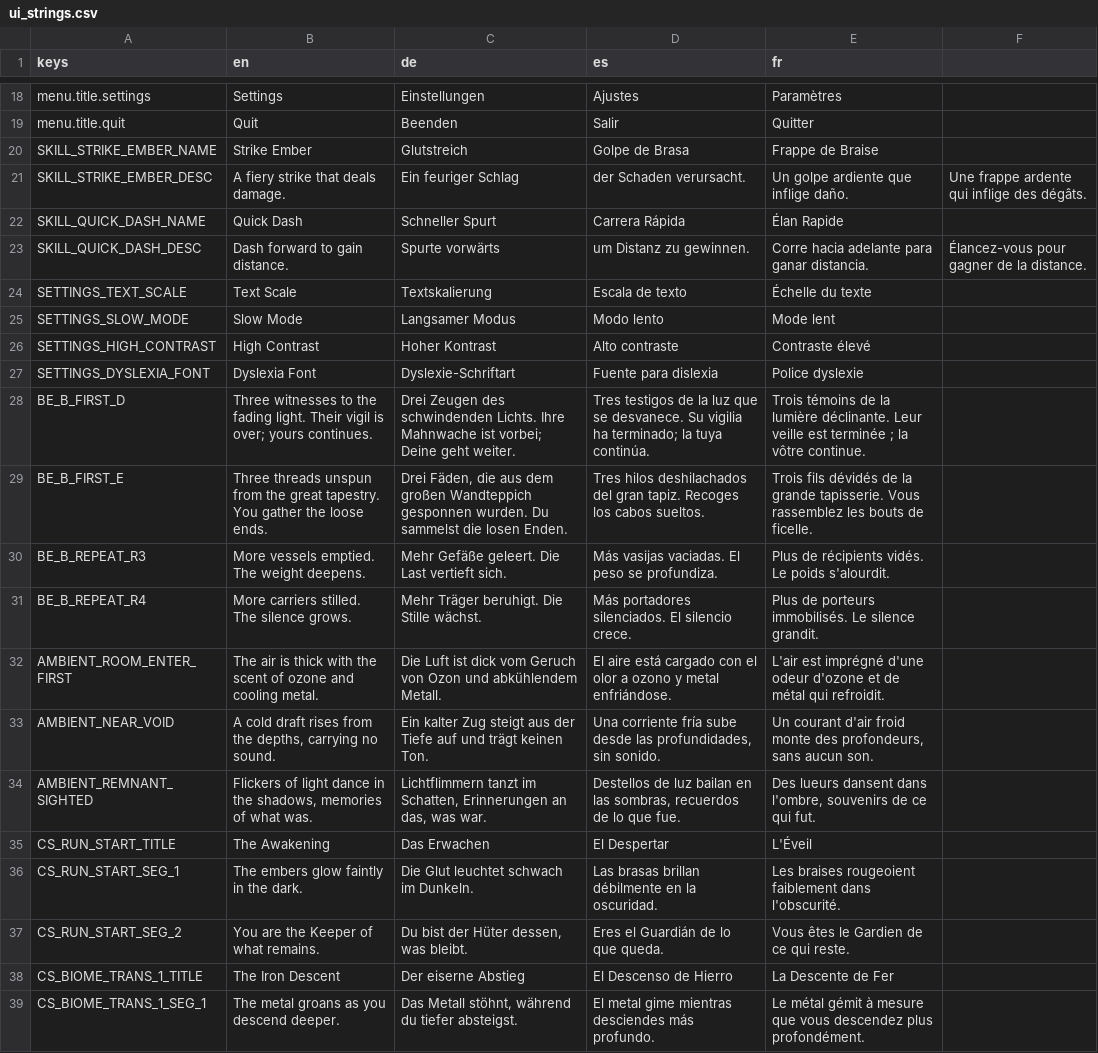
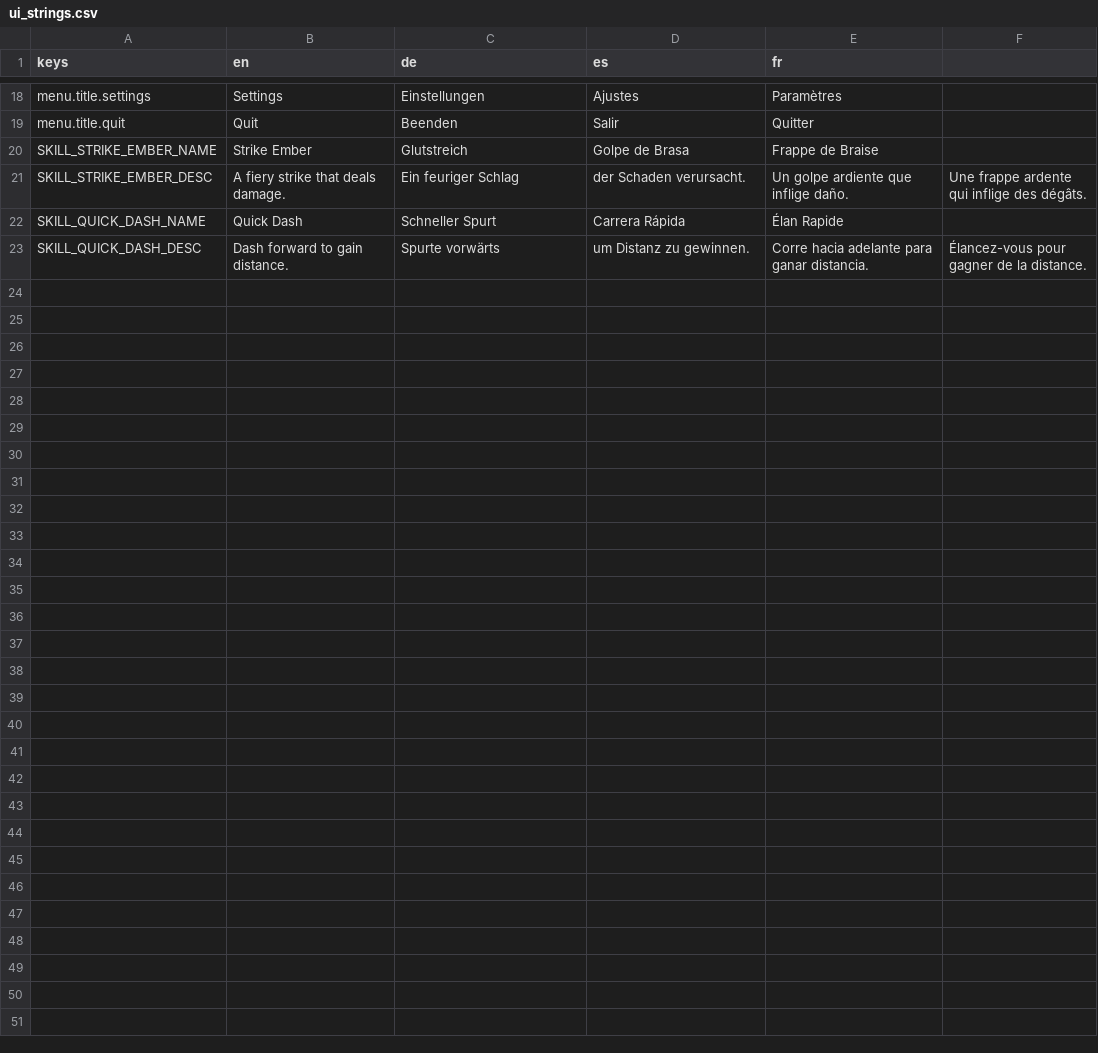
Before and after one commit to niyazmft/emberfall, a CSV file: localization/ui_strings.csv, drawn as a sheet; only a part is shown, gaps mark what is left out; the diff names each change by its address in the sheet, - before the commit and + after, or states it on an @@ line.

```diff
--- a/localization/ui_strings.csv
+++ b/localization/ui_strings.csv
-row 24: SETTINGS_TEXT_SCALE | Text Scale | Textskalierung | Escala de texto | Échelle du texte
-row 25: SETTINGS_SLOW_MODE | Slow Mode | Langsamer Modus | Modo lento | Mode lent
-row 26: SETTINGS_HIGH_CONTRAST | High Contrast | Hoher Kontrast | Alto contraste | Contraste élevé
-row 27: SETTINGS_DYSLEXIA_FONT | Dyslexia Font | Dyslexie-Schriftart | Fuente para dislexia | Police dyslexie
-row 28: BE_B_FIRST_D | Three witnesses to the fading light. Their vigil is over; yours continues. | Drei Zeugen des schwindenden Lichts. Ihre Mahnwache ist vorbei; Deine geht weiter. | Tres testigos de la luz que se desvanece. Su vigilia ha terminado; la tuya continúa. | Trois témoins de la lumière déclinante. Leur veille est terminée ; la vôtre continue.
-row 29: BE_B_FIRST_E | Three threads unspun from the great tapestry. You gather the loose ends. | Drei Fäden, die aus dem großen Wandteppich gesponnen wurden. Du sammelst die losen Enden. | Tres hilos deshilachados del gran tapiz. Recoges los cabos sueltos. | Trois fils dévidés de la grande tapisserie. Vous rassemblez les bouts de ficelle.
-row 30: BE_B_REPEAT_R3 | More vessels emptied. The weight deepens. | Mehr Gefäße geleert. Die Last vertieft sich. | Más vasijas vaciadas. El peso se profundiza. | Plus de récipients vidés. Le poids s'alourdit.
-row 31: BE_B_REPEAT_R4 | More carriers stilled. The silence grows. | Mehr Träger beruhigt. Die Stille wächst. | Más portadores silenciados. El silencio crece. | Plus de porteurs immobilisés. Le silence grandit.
-row 32: AMBIENT_ROOM_ENTER_FIRST | The air is thick with the scent of ozone and cooling metal. | Die Luft ist dick vom Geruch von Ozon und abkühlendem Metall. | El aire está cargado con el olor a ozono y metal enfriándose. | L'air est imprégné d'une odeur d'ozone et de métal qui refroidit.
-row 33: AMBIENT_NEAR_VOID | A cold draft rises from the depths, carrying no sound. | Ein kalter Zug steigt aus der Tiefe auf und trägt keinen Ton. | Una corriente fría sube desde las profundidades, sin sonido. | Un courant d'air froid monte des profondeurs, sans aucun son.
-row 34: AMBIENT_REMNANT_SIGHTED | Flickers of light dance in the shadows, memories of what was. | Lichtflimmern tanzt im Schatten, Erinnerungen an das, was war. | Destellos de luz bailan en las sombras, recuerdos de lo que fue. | Des lueurs dansent dans l'ombre, souvenirs de ce qui fut.
-row 35: CS_RUN_START_TITLE | The Awakening | Das Erwachen | El Despertar | L'Éveil
-row 36: CS_RUN_START_SEG_1 | The embers glow faintly in the dark. | Die Glut leuchtet schwach im Dunkeln. | Las brasas brillan débilmente en la oscuridad. | Les braises rougeoient faiblement dans l'obscurité.
-row 37: CS_RUN_START_SEG_2 | You are the Keeper of what remains. | Du bist der Hüter dessen, was bleibt. | Eres el Guardián de lo que queda. | Vous êtes le Gardien de ce qui reste.
-row 38: CS_BIOME_TRANS_1_TITLE | The Iron Descent | Der eiserne Abstieg | El Descenso de Hierro | La Descente de Fer
-row 39: CS_BIOME_TRANS_1_SEG_1 | The metal groans as you descend deeper. | Das Metall stöhnt, während du tiefer absteigst. | El metal gime mientras desciendes más profundo. | Le métal gémit à mesure que vous descendez plus profondément.
```
Also changed, not shown: 39 other files.
